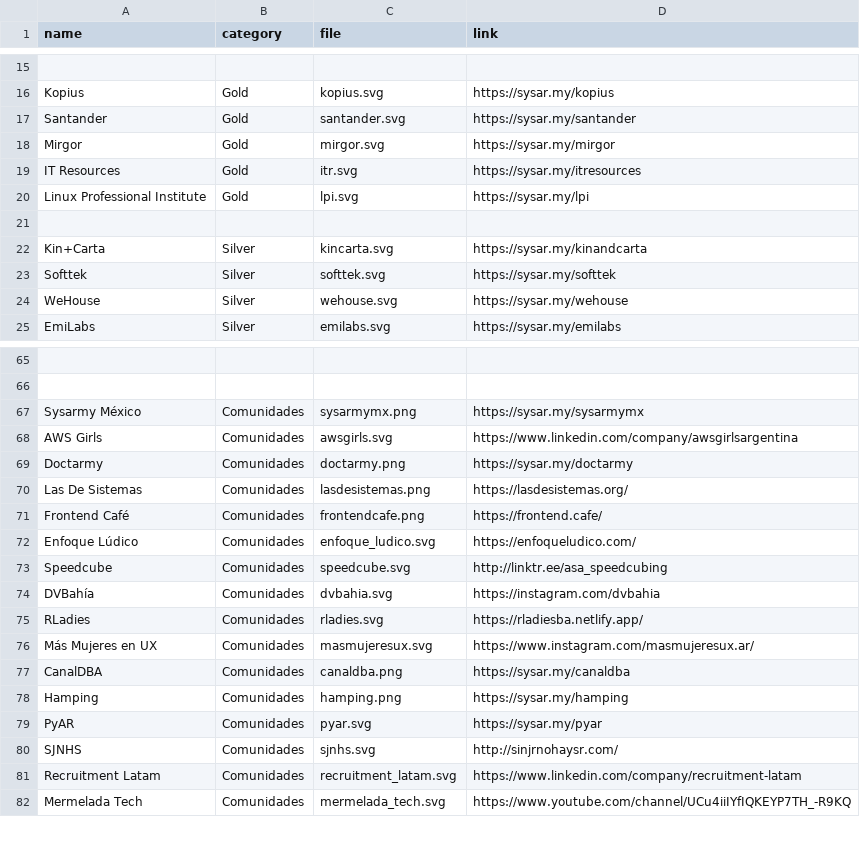
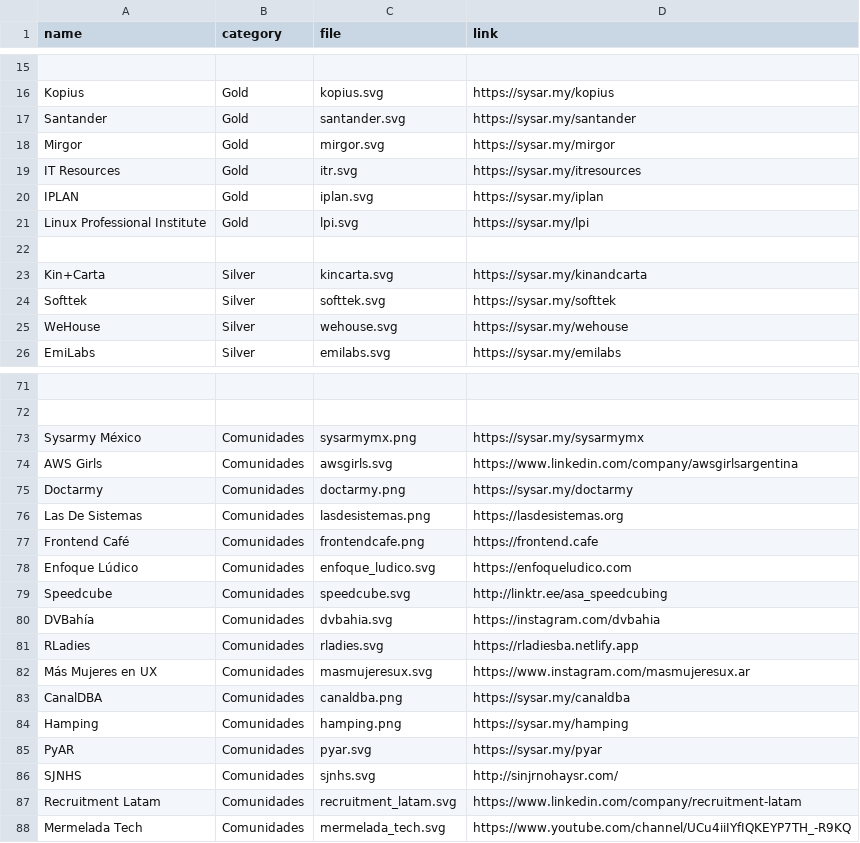
Before and after one commit to sysarmy/2023.nerdear.la, a CSV file: datasets/sponsors.csv, drawn as a sheet; only a part is shown, gaps mark what is left out; the diff covers the shown part only.

```diff
--- a/datasets/sponsors.csv
+++ b/datasets/sponsors.csv
@@ -19,2 +19,3 @@ Mirgor,Gold,mirgor.svg,https://sysar.my/mirgor
 IT Resources,Gold,itr.svg,https://sysar.my/itresources
+IPLAN,Gold,iplan.svg,https://sysar.my/iplan
 Linux Professional Institute,Gold,lpi.svg,https://sysar.my/lpi
@@ -69,9 +75,9 @@ AWS Girls,Comunidades,awsgirls.svg,https://www.linkedin.com/company/awsgirlsarge
 Doctarmy,Comunidades,doctarmy.png,https://sysar.my/doctarmy
-Las De Sistemas,Comunidades,lasdesistemas.png,https://lasdesistemas.org/
-Frontend Café,Comunidades,frontendcafe.png,https://frontend.cafe/
-Enfoque Lúdico,Comunidades,enfoque_ludico.svg,https://enfoqueludico.com/
+Las De Sistemas,Comunidades,lasdesistemas.png,https://lasdesistemas.org
+Frontend Café,Comunidades,frontendcafe.png,https://frontend.cafe
+Enfoque Lúdico,Comunidades,enfoque_ludico.svg,https://enfoqueludico.com
 Speedcube,Comunidades,speedcube.svg,http://linktr.ee/asa_speedcubing
 DVBahía,Comunidades,dvbahia.svg,https://instagram.com/dvbahia
-RLadies,Comunidades,rladies.svg,https://rladiesba.netlify.app/
-Más Mujeres en UX,Comunidades,masmujeresux.svg,https://www.instagram.com/masmujeresux.ar/
+RLadies,Comunidades,rladies.svg,https://rladiesba.netlify.app
+Más Mujeres en UX,Comunidades,masmujeresux.svg,https://www.instagram.com/masmujeresux.ar
 CanalDBA,Comunidades,canaldba.png,https://sysar.my/canaldba
```
Also changed, not shown: 8 added rows and 6 edited cells elsewhere in this file, 25 other files.
